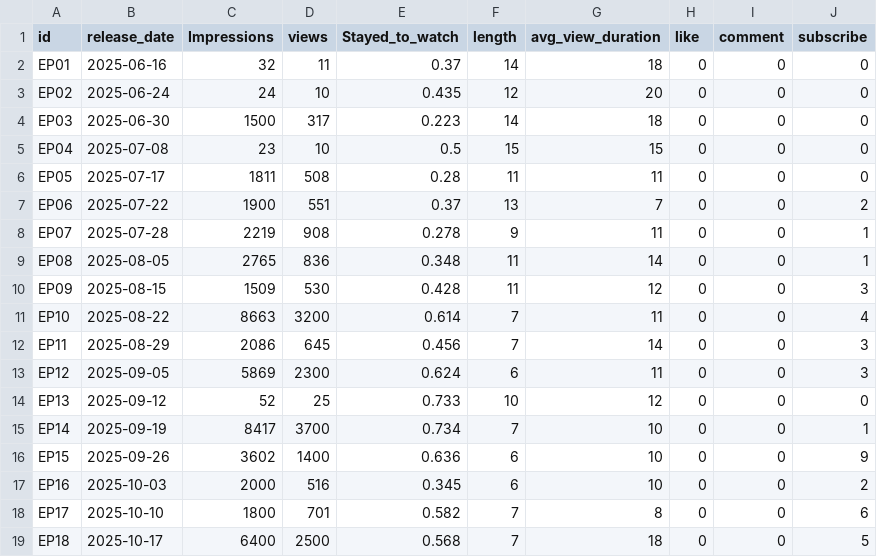
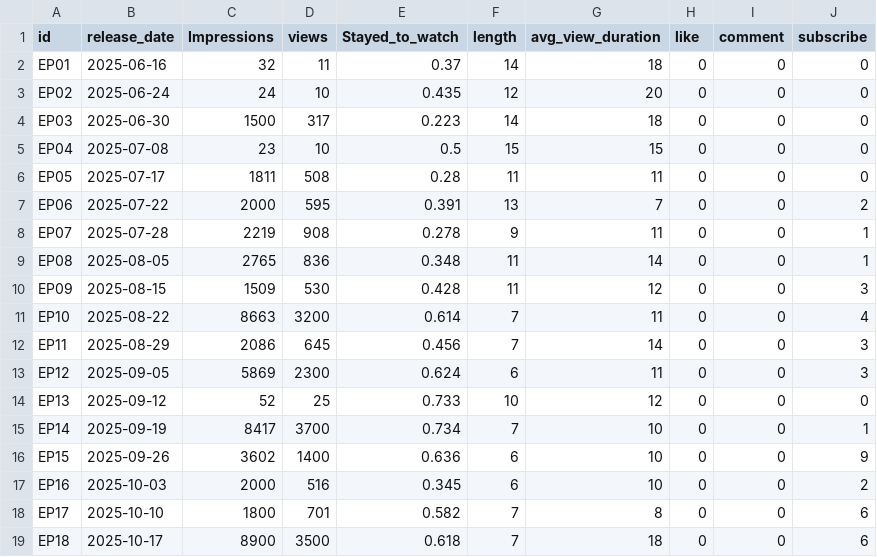
Before and after one commit to cheerzhang/view-tracker, a CSV file: catdata.csv, drawn as a sheet.

Commit message:
update data

```diff
--- a/catdata.csv
+++ b/catdata.csv
@@ -6,3 +6,3 @@ EP04,2025-07-08,23,10,0.5,15,15,0,0,0,
 EP05,2025-07-17,1811,508,0.28,11,11,0,0,0,
-EP06,2025-07-22,1900,551,0.37,13,7,0,0,2,
+EP06,2025-07-22,2000,595,0.391,13,7,0,0,2,
 EP07,2025-07-28,2219,908,0.278,9,11,0,0,1,
@@ -18,2 +18,2 @@ EP16,2025-10-03,2000,516,0.345,6,10,0,0,2,
 EP17,2025-10-10,1800,701,0.582,7,8,0,0,6,
-EP18,2025-10-17,6400,2500,0.568,7,18,0,0,5,
+EP18,2025-10-17,8900,3500,0.618,7,18,0,0,6,
```
Also changed, not shown: data2.csv.
